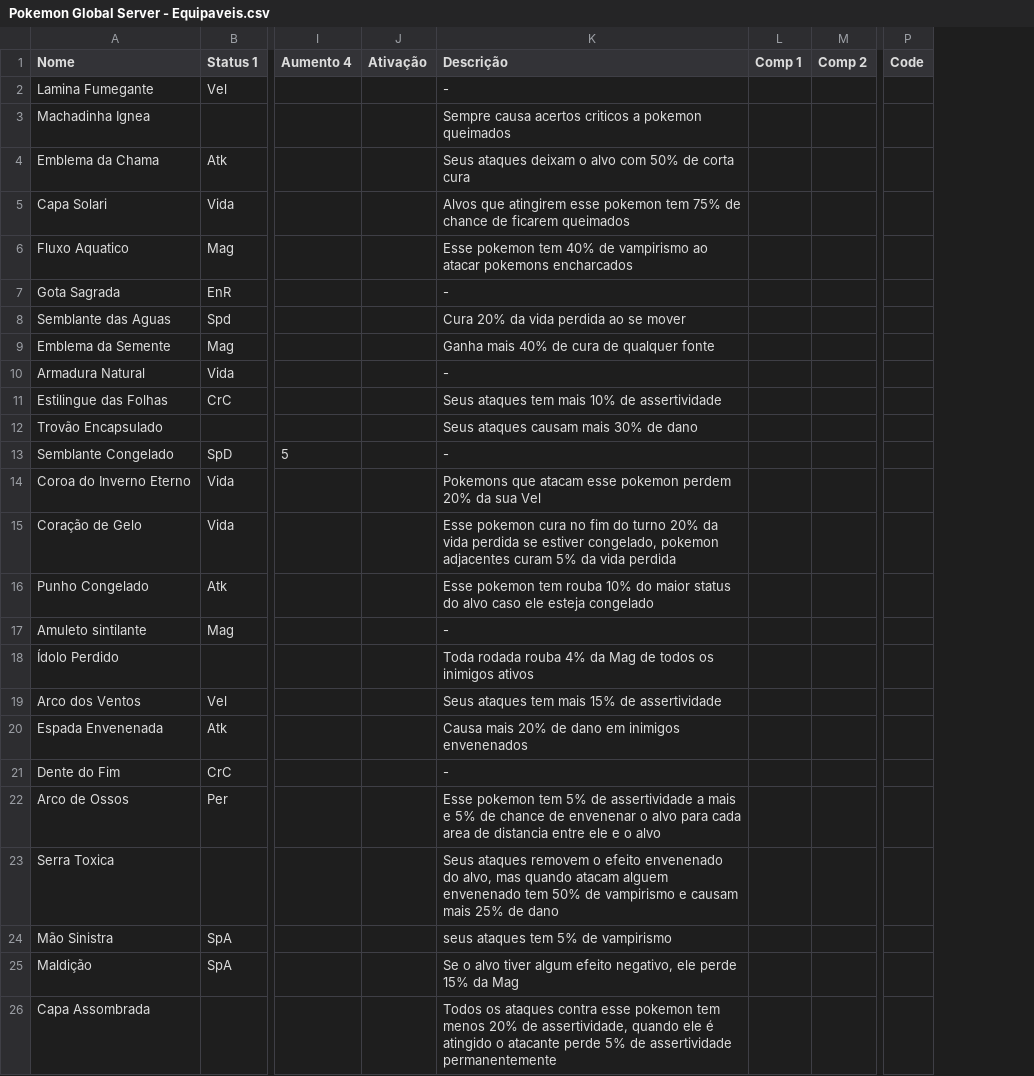
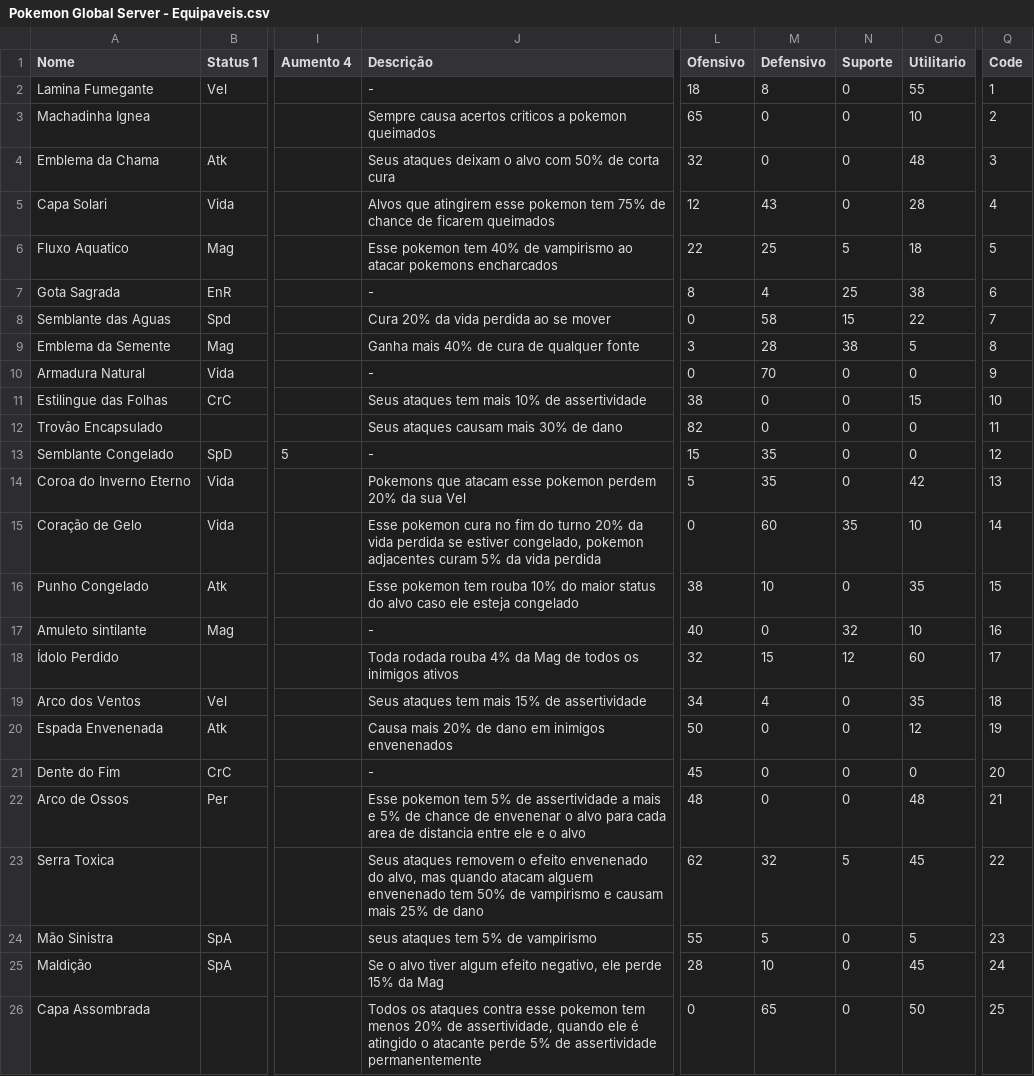
Before and after one commit to Leonn190/Pokemon-Global-Server-Definitivo, a CSV file: Dados/Tabelas/Pokemon Global Server - Equipaveis.csv, drawn as a sheet; only a part is shown, gaps mark what is left out; removed rows and columns are numbered as before the commit, all else as after; the diff covers the shown part only; the diff names each change by its address in the sheet, - before the commit and + after, or states it on an @@ line.

```diff
--- a/Dados/Tabelas/Pokemon Global Server - Equipaveis.csv
+++ b/Dados/Tabelas/Pokemon Global Server - Equipaveis.csv
-column J (Ativação), empty
-column L (Comp 1), empty
-column M (Comp 2), empty
+column L (Ofensivo), rows 2-26: 18 | 65 | 32 | 12 | 22 | 8 | 0 | 3 | 0 | 38 | 82 | 15 | 5 | 0 | 38 | 40 | 32 | 34 | 50 | 45 | 48 | 62 | 55 | 28 | 0
+column M (Defensivo), rows 2-26: 8 | 0 | 0 | 43 | 25 | 4 | 58 | 28 | 70 | 0 | 0 | 35 | 35 | 60 | 10 | 0 | 15 | 4 | 0 | 0 | 0 | 32 | 5 | 10 | 65
+column N (Suporte), rows 2-26: 0 | 0 | 0 | 0 | 5 | 25 | 15 | 38 | 0 | 0 | 0 | 0 | 0 | 35 | 0 | 32 | 12 | 0 | 0 | 0 | 0 | 5 | 0 | 0 | 0
+column O (Utilitario), rows 2-26: 55 | 10 | 48 | 28 | 18 | 38 | 22 | 5 | 0 | 15 | 0 | 0 | 42 | 10 | 35 | 10 | 60 | 35 | 12 | 0 | 48 | 45 | 5 | 45 | 50
-Q2 (Code): (empty)
+Q2 (Code): 1
-Q3 (Code): (empty)
+Q3 (Code): 2
-Q4 (Code): (empty)
+Q4 (Code): 3
-Q5 (Code): (empty)
+Q5 (Code): 4
-Q6 (Code): (empty)
+Q6 (Code): 5
-Q7 (Code): (empty)
+Q7 (Code): 6
-Q8 (Code): (empty)
+Q8 (Code): 7
-Q9 (Code): (empty)
+Q9 (Code): 8
-Q10 (Code): (empty)
+Q10 (Code): 9
-Q11 (Code): (empty)
+Q11 (Code): 10
-Q12 (Code): (empty)
+Q12 (Code): 11
-Q13 (Code): (empty)
+Q13 (Code): 12
-Q14 (Code): (empty)
+Q14 (Code): 13
-Q15 (Code): (empty)
+Q15 (Code): 14
-Q16 (Code): (empty)
+Q16 (Code): 15
-Q17 (Code): (empty)
+Q17 (Code): 16
-Q18 (Code): (empty)
+Q18 (Code): 17
-Q19 (Code): (empty)
+Q19 (Code): 18
-Q20 (Code): (empty)
+Q20 (Code): 19
-Q21 (Code): (empty)
+Q21 (Code): 20
-Q22 (Code): (empty)
+Q22 (Code): 21
-Q23 (Code): (empty)
+Q23 (Code): 22
-Q24 (Code): (empty)
+Q24 (Code): 23
-Q25 (Code): (empty)
+Q25 (Code): 24
-Q26 (Code): (empty)
+Q26 (Code): 25
```
Also changed, not shown: 40 edited cells elsewhere in this file, Dados/Tabelas/Pokemon Global Server - Dungeons.csv, 1 other file.
